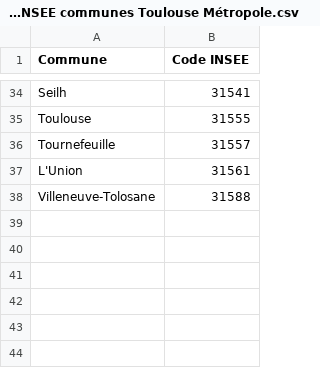
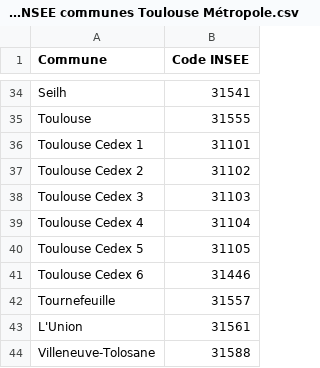
Before and after one commit to scrouzet/sitadel, a CSV file: data/Codes INSEE communes Toulouse Métropole.csv, drawn as a sheet; only a part is shown, gaps mark what is left out.

Commit message:
correct cedex toulouse

```diff
--- a/data/Codes INSEE communes Toulouse Métropole.csv
+++ b/data/Codes INSEE communes Toulouse Métropole.csv
@@ -35,2 +35,8 @@ Seilh,31541
 Toulouse,31555
+Toulouse Cedex 1,31101
+Toulouse Cedex 2,31102
+Toulouse Cedex 3,31103
+Toulouse Cedex 4,31104
+Toulouse Cedex 5,31105
+Toulouse Cedex 6,31446
 Tournefeuille,31557
```
Also changed, not shown: 2 other files.
